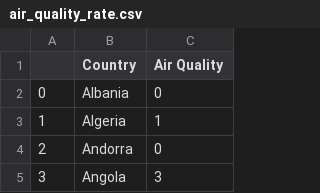
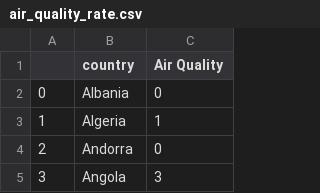
Before and after one commit to tahora-23/Unseen_causes_of_depression, a CSV file: each data set cleaned/air_quality_rate.csv, drawn as a sheet; only a part is shown.

```diff
--- a/each data set cleaned/air_quality_rate.csv
+++ b/each data set cleaned/air_quality_rate.csv
@@ -1,2 +1,2 @@
-,Country,Air Quality
+,country,Air Quality
 0,Albania,0
```
Also changed, not shown: 1 other file.
